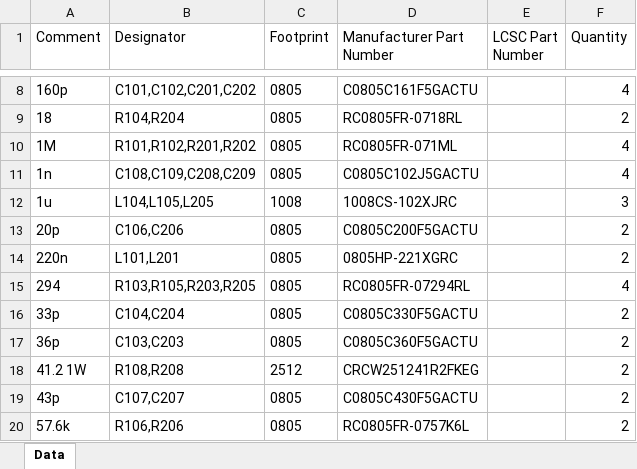
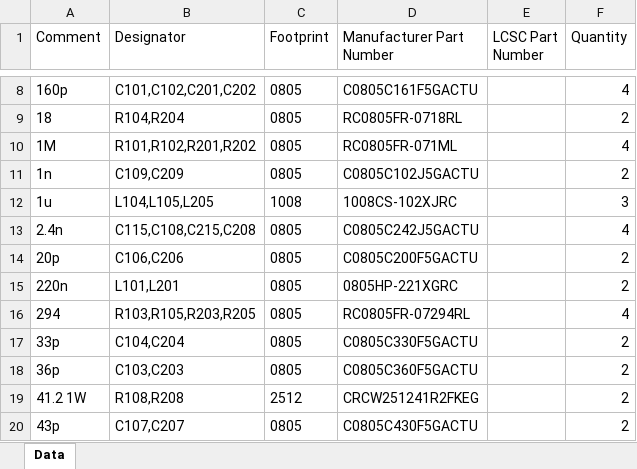
Before and after one commit to jvierine/metantenna, an Excel workbook: vhf/manufacturing/jlc_rev_b/preamp/BOM.xlsx, sheet Data, drawn as a sheet; only a part is shown, gaps mark what is left out; the shorter side is filled out with more unchanged rows; values as stored, in another font and other column widths than the file's, no borders; the diff names each change by its address in the sheet, - before the commit and + after, or states it on an @@ line.

```diff
--- a/vhf/manufacturing/jlc_rev_b/preamp/BOM.xlsx (sheet Data)
+++ b/vhf/manufacturing/jlc_rev_b/preamp/BOM.xlsx (sheet Data)
-B11 (Designator): C108,C109,C208,C209
+B11 (Designator): C109,C209
-F11 (Quantity): 4
+F11 (Quantity): 2
+row 13: 2.4n | C115,C108,C215,C208 | 0805 | C0805C242J5GACTU |  | 4
```
Also changed, not shown: vhf/manufacturing/jlc_rev_b/preamp/BOM_SMT_only.xlsx, vhf/manufacturing/jlc_rev_b/preamp/BOM_full_assembly.xlsx, 27 other files.
